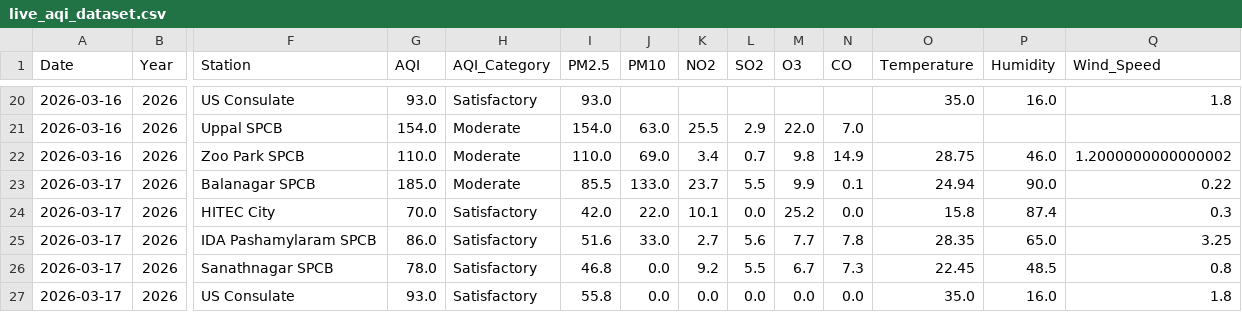
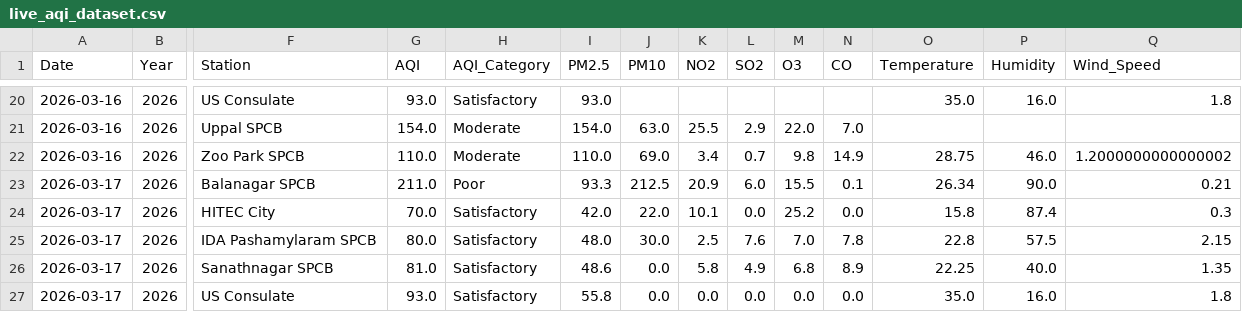
Before and after one commit to Rohan0639/aqi-prediction-ml, a CSV file: data/live_aqi_dataset.csv, drawn as a sheet; only a part is shown, gaps mark what is left out; the diff covers the shown part only; the diff names each change by its address in the sheet, - before the commit and + after, or states it on an @@ line.

```diff
--- a/data/live_aqi_dataset.csv
+++ b/data/live_aqi_dataset.csv
-G23 (AQI): 185.0
+G23 (AQI): 211.0
-H23 (AQI_Category): Moderate
+H23 (AQI_Category): Poor
-I23 (PM2.5): 85.5
+I23 (PM2.5): 93.3
-J23 (PM10): 133.0
+J23 (PM10): 212.5
-K23 (NO2): 23.7
+K23 (NO2): 20.9
-L23 (SO2): 5.5
+L23 (SO2): 6.0
-M23 (O3): 9.9
+M23 (O3): 15.5
-O23 (Temperature): 24.94
+O23 (Temperature): 26.34
-Q23 (Wind_Speed): 0.22
+Q23 (Wind_Speed): 0.21
-G25 (AQI): 86.0
+G25 (AQI): 80.0
-I25 (PM2.5): 51.6
+I25 (PM2.5): 48.0
-J25 (PM10): 33.0
+J25 (PM10): 30.0
-K25 (NO2): 2.7
+K25 (NO2): 2.5
-L25 (SO2): 5.6
+L25 (SO2): 7.6
-M25 (O3): 7.7
+M25 (O3): 7.0
-O25 (Temperature): 28.35
+O25 (Temperature): 22.8
-P25 (Humidity): 65.0
+P25 (Humidity): 57.5
-Q25 (Wind_Speed): 3.25
+Q25 (Wind_Speed): 2.15
-G26 (AQI): 78.0
+G26 (AQI): 81.0
-I26 (PM2.5): 46.8
+I26 (PM2.5): 48.6
-K26 (NO2): 9.2
+K26 (NO2): 5.8
-L26 (SO2): 5.5
+L26 (SO2): 4.9
-M26 (O3): 6.7
+M26 (O3): 6.8
-N26 (CO): 7.3
+N26 (CO): 8.9
-O26 (Temperature): 22.45
+O26 (Temperature): 22.25
-P26 (Humidity): 48.5
+P26 (Humidity): 40.0
-Q26 (Wind_Speed): 0.8
+Q26 (Wind_Speed): 1.35
```
Also changed, not shown: 16 edited cells elsewhere in this file.
